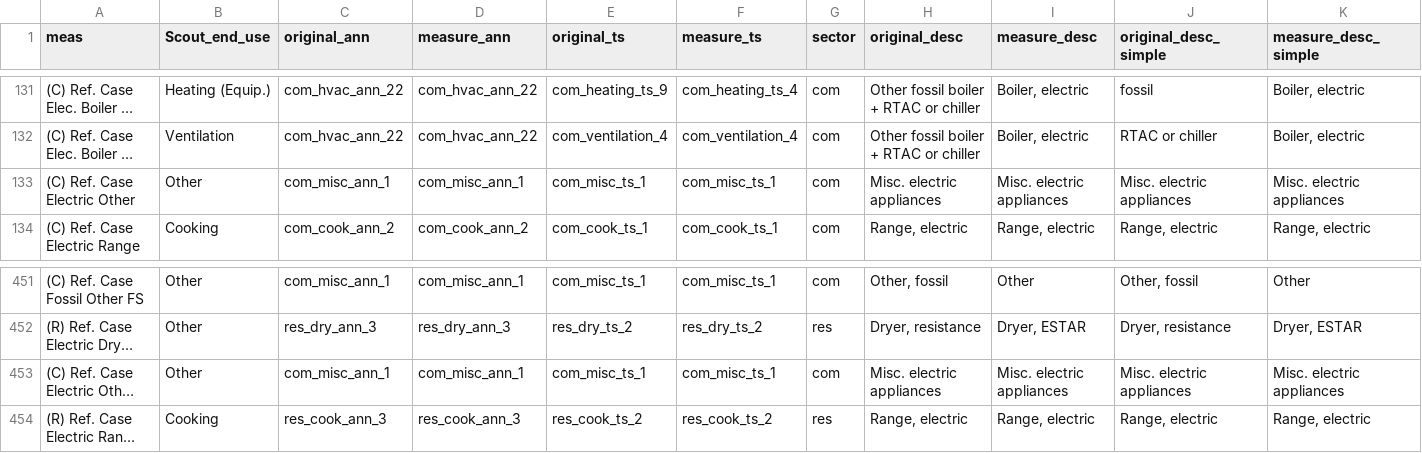
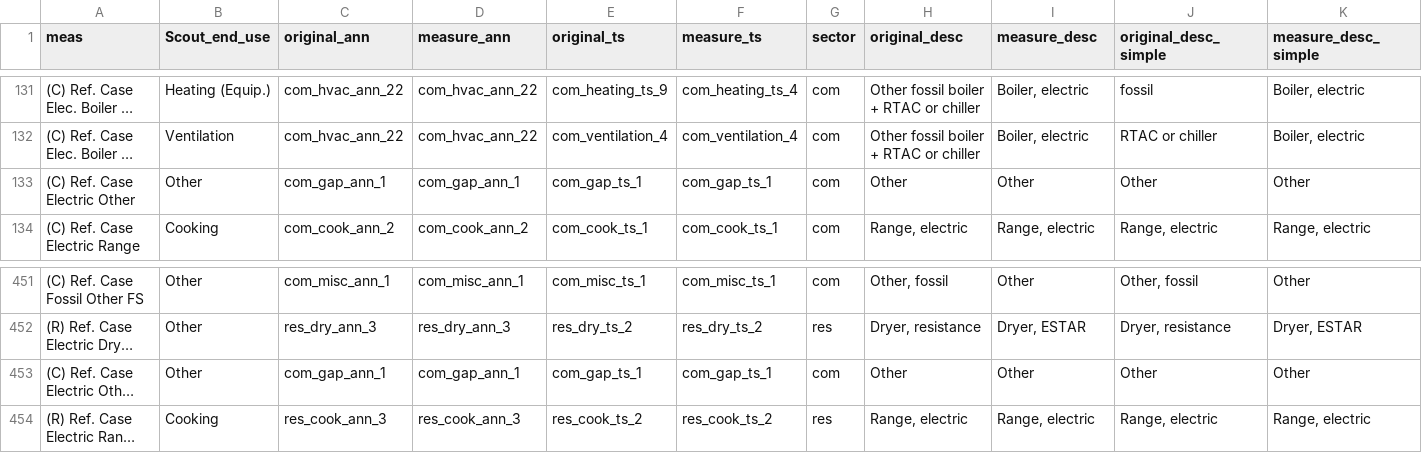
Before and after one commit to handichan/BSS-Workflow, a TSV file: map_meas/measure_map.tsv, drawn as a sheet; only a part is shown, gaps mark what is left out; long unchanged cells end in …; the diff names each change by its address in the sheet, - before the commit and + after, or states it on an @@ line.

Commit message:
Revert "(C) Ref. Case Electric Other &TS use (C) Ref. Case Misc. Electric map"
This reverts commit 050d77d3b52e0f5025dc18d2a1ccb0165c3e8ef1.

```diff
--- a/map_meas/measure_map.tsv
+++ b/map_meas/measure_map.tsv
-C133 (original_ann): com_misc_ann_1
+C133 (original_ann): com_gap_ann_1
-D133 (measure_ann): com_misc_ann_1
+D133 (measure_ann): com_gap_ann_1
-E133 (original_ts): com_misc_ts_1
+E133 (original_ts): com_gap_ts_1
-F133 (measure_ts): com_misc_ts_1
+F133 (measure_ts): com_gap_ts_1
-H133 (original_desc): Misc. electric appliances
+H133 (original_desc): Other
-I133 (measure_desc): Misc. electric appliances
+I133 (measure_desc): Other
-J133 (original_desc_simple): Misc. electric appliances
+J133 (original_desc_simple): Other
-K133 (measure_desc_simple): Misc. electric appliances
+K133 (measure_desc_simple): Other
-C453 (original_ann): com_misc_ann_1
+C453 (original_ann): com_gap_ann_1
-D453 (measure_ann): com_misc_ann_1
+D453 (measure_ann): com_gap_ann_1
-E453 (original_ts): com_misc_ts_1
+E453 (original_ts): com_gap_ts_1
-F453 (measure_ts): com_misc_ts_1
+F453 (measure_ts): com_gap_ts_1
-H453 (original_desc): Misc. electric appliances
+H453 (original_desc): Other
-I453 (measure_desc): Misc. electric appliances
+I453 (measure_desc): Other
-J453 (original_desc_simple): Misc. electric appliances
+J453 (original_desc_simple): Other
-K453 (measure_desc_simple): Misc. electric appliances
+K453 (measure_desc_simple): Other
```
